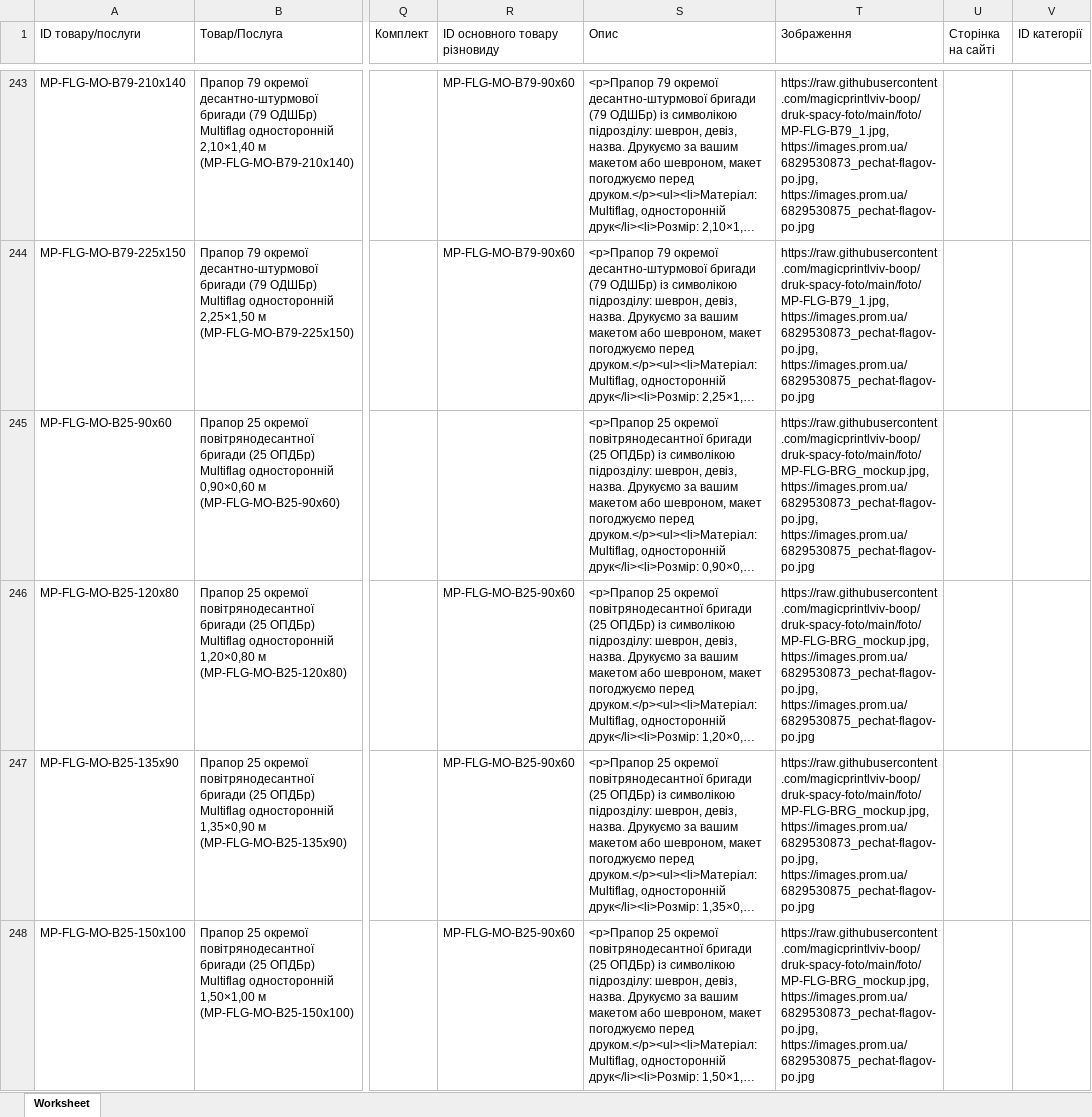
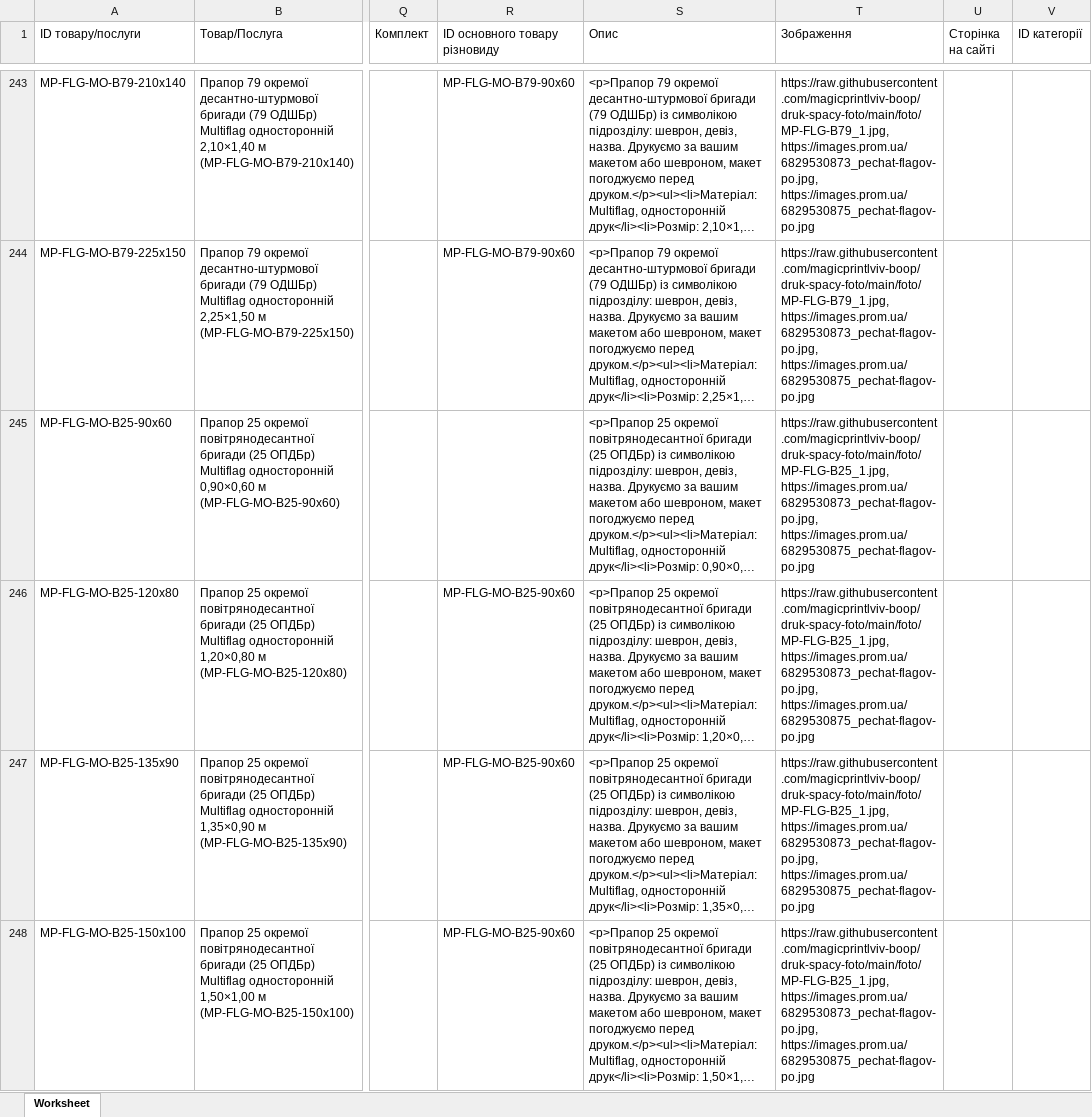
Before and after one commit to magicprintlviv-boop/druk-spacy-foto, an Excel workbook: faily/SalesDrive_import_prapory_05.11.2026_v7.xlsx, sheet Worksheet, drawn as a sheet; only a part is shown, gaps mark what is left out; long unchanged cells end in …; values as stored, in another font and other column widths than the file's, no borders; the diff covers the shown part only; the diff names each change by its address in the sheet, - before the commit and + after, or states it on an @@ line.

```diff
--- a/faily/SalesDrive_import_prapory_05.11.2026_v7.xlsx (sheet Worksheet)
+++ b/faily/SalesDrive_import_prapory_05.11.2026_v7.xlsx (sheet Worksheet)
-T245:T248 (Зображення): https://raw.githubusercontent.com/magicprintlviv-boop/druk-spacy-foto/main/foto/MP-FLG-BRG_mockup.jpg, https://images.prom.ua/6829530873_pechat-flagov-po.jpg, https://images.prom.ua/6829530875_pechat-flagov-po.jpg
+T245:T248 (Зображення): https://raw.githubusercontent.com/magicprintlviv-boop/druk-spacy-foto/main/foto/MP-FLG-B25_1.jpg, https://images.prom.ua/6829530873_pechat-flagov-po.jpg, https://images.prom.ua/6829530875_pechat-flagov-po.jpg
```
Also changed, not shown: 45 edited cells elsewhere in this sheet, faily/Epicentr_prapory_05.11.2026.xlsx, faily/Prom_pid_zamovlennia_DS_prapory_05.11.2026_v3.xlsx, 8 other files.
